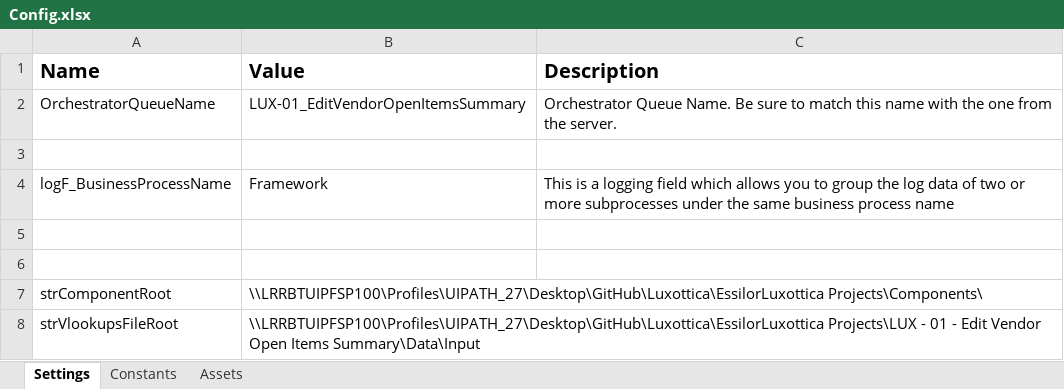
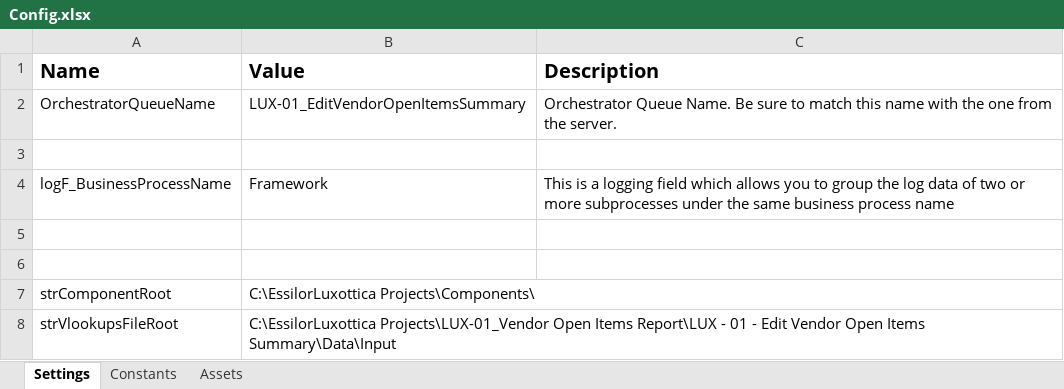
Before and after one commit to CarlosCortez23/Luxottica, an Excel workbook: EssilorLuxottica Projects/LUX - 01 - Edit Vendor Open Items Summary/Data/Config.xlsx, sheet Settings, drawn as a sheet; values as stored, in another font and other column widths than the file's, no borders; the diff names each change by its address in the sheet, - before the commit and + after, or states it on an @@ line.

```diff
--- a/EssilorLuxottica Projects/LUX - 01 - Edit Vendor Open Items Summary/Data/Config.xlsx (sheet Settings)
+++ b/EssilorLuxottica Projects/LUX - 01 - Edit Vendor Open Items Summary/Data/Config.xlsx (sheet Settings)
-B7 (Value): \\LRRBTUIPFSP100\Profiles\UIPATH_27\Desktop\GitHub\Luxottica\EssilorLuxottica Projects\Components\
+B7 (Value): C:\EssilorLuxottica Projects\Components\
-B8 (Value): \\LRRBTUIPFSP100\Profiles\UIPATH_27\Desktop\GitHub\Luxottica\EssilorLuxottica Projects\LUX - 01…
+B8 (Value): C:\EssilorLuxottica Projects\LUX-01_Vendor Open Items Report\LUX - 01…
```
Also changed, not shown: sheet Assets, 5 other files.
